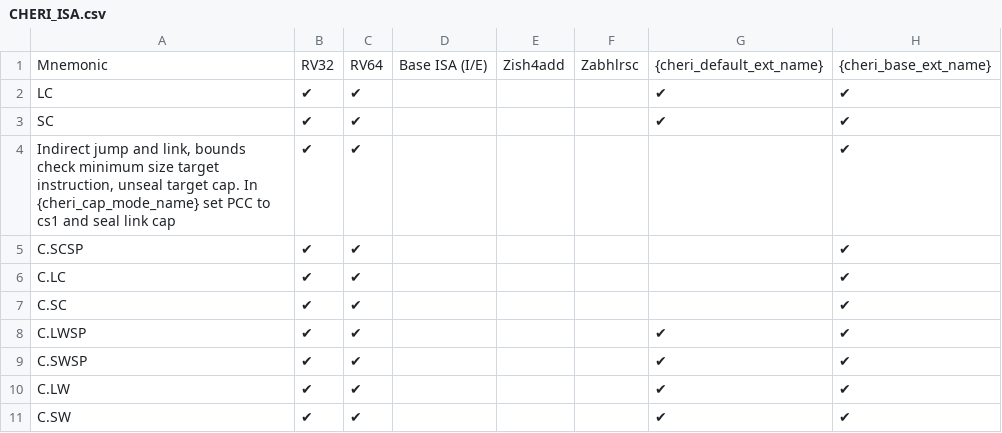
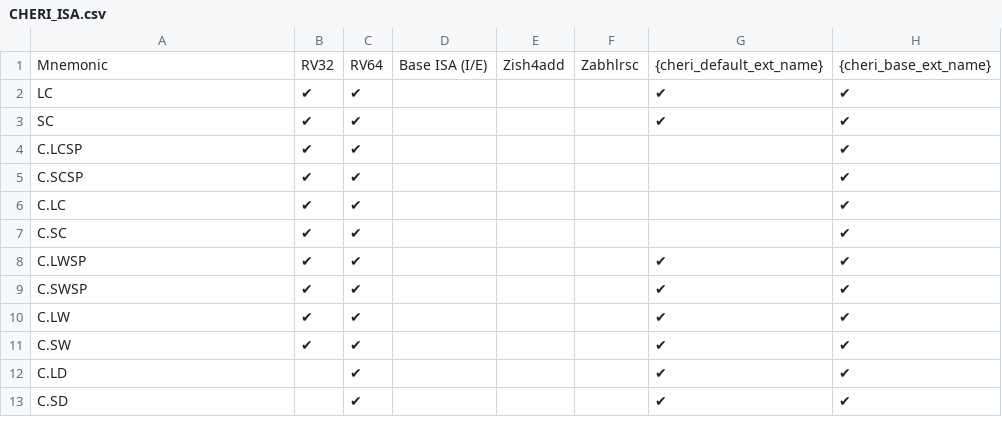
Before and after one commit to riscv/riscv-cheri, a CSV file: src/csv/CHERI_ISA.csv, drawn as a sheet; only a part is shown; the shorter side is filled out with more unchanged rows; the diff names each change by its address in the sheet, - before the commit and + after, or states it on an @@ line.

Commit message:
fix copy-paste error

```diff
--- a/src/csv/CHERI_ISA.csv
+++ b/src/csv/CHERI_ISA.csv
-A4: Indirect jump and link, bounds check minimum size target instruction, unseal target cap. In {cheri_cap_mode_name} set PCC to cs1 and seal link cap
+A4: C.LCSP
```
